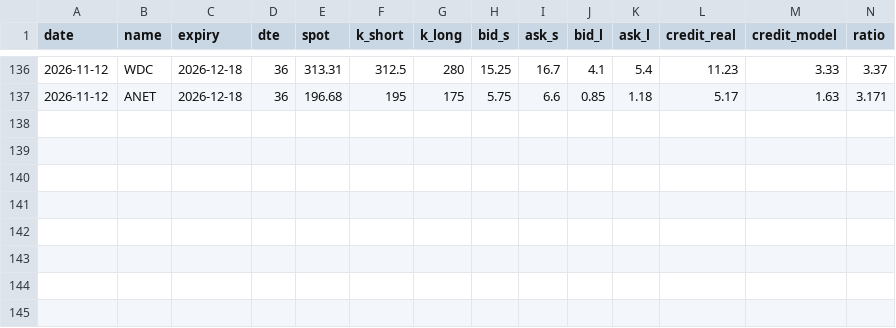
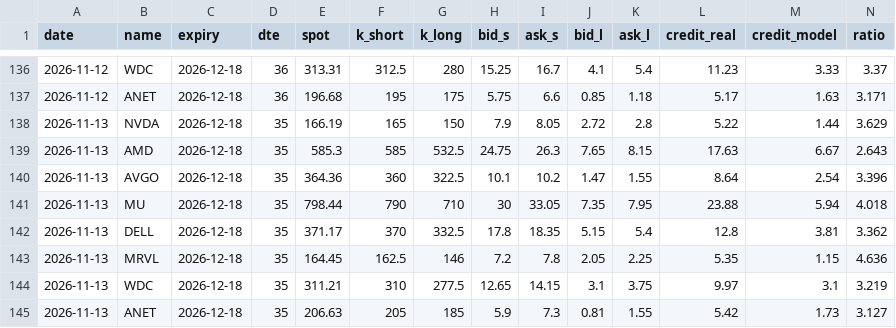
Before and after one commit to leunghlk/quant-dashboard, a CSV file: stage0_quotes.csv, drawn as a sheet; only a part is shown, gaps mark what is left out; rows hold the shown columns only; the diff names each change by its address in the sheet, - before the commit and + after, or states it on an @@ line.

```diff
--- a/stage0_quotes.csv
+++ b/stage0_quotes.csv
+row 138: 2026-11-13 | NVDA | 2026-12-18 | 35 | 166.19 | 165 | 150 | 7.9 | 8.05 | 2.72 | 2.8 | 5.22 | 1.44 | 3.629
+row 139: 2026-11-13 | AMD | 2026-12-18 | 35 | 585.3 | 585 | 532.5 | 24.75 | 26.3 | 7.65 | 8.15 | 17.63 | 6.67 | 2.643
+row 140: 2026-11-13 | AVGO | 2026-12-18 | 35 | 364.36 | 360 | 322.5 | 10.1 | 10.2 | 1.47 | 1.55 | 8.64 | 2.54 | 3.396
+row 141: 2026-11-13 | MU | 2026-12-18 | 35 | 798.44 | 790 | 710 | 30 | 33.05 | 7.35 | 7.95 | 23.88 | 5.94 | 4.018
+row 142: 2026-11-13 | DELL | 2026-12-18 | 35 | 371.17 | 370 | 332.5 | 17.8 | 18.35 | 5.15 | 5.4 | 12.8 | 3.81 | 3.362
+row 143: 2026-11-13 | MRVL | 2026-12-18 | 35 | 164.45 | 162.5 | 146 | 7.2 | 7.8 | 2.05 | 2.25 | 5.35 | 1.15 | 4.636
+row 144: 2026-11-13 | WDC | 2026-12-18 | 35 | 311.21 | 310 | 277.5 | 12.65 | 14.15 | 3.1 | 3.75 | 9.97 | 3.1 | 3.219
+row 145: 2026-11-13 | ANET | 2026-12-18 | 35 | 206.63 | 205 | 185 | 5.9 | 7.3 | 0.81 | 1.55 | 5.42 | 1.73 | 3.127
```
Also changed, not shown: lights_history.csv, 1 other file.
